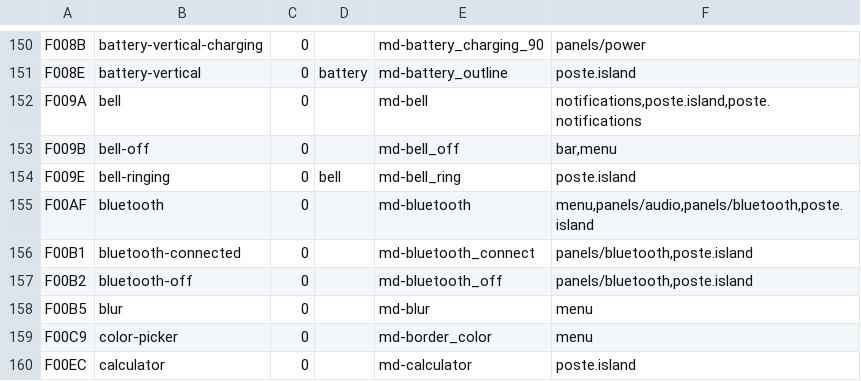
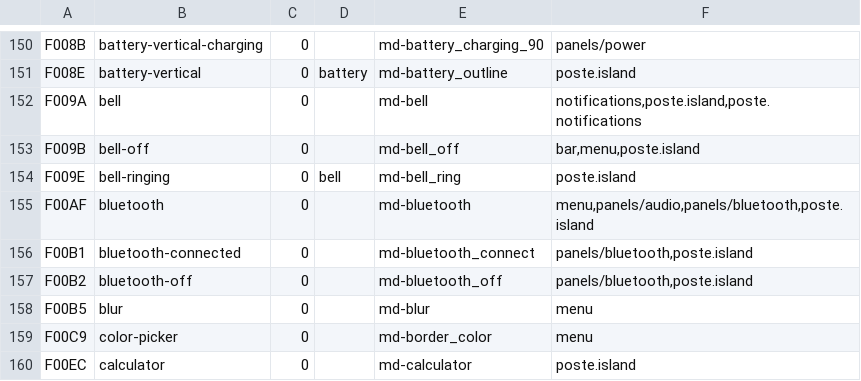
Before and after one commit to KristenJestin/poste, a TSV file: bootstrap/icons/glyphs.tsv, drawn as a sheet; only a part is shown, gaps mark what is left out.

Commit message:
Do not disturb shows: an OSD at every switch, a Silence tile in the control center
The mode could be switched by SUPER+CTRL+comma or a right-click on the bar's bell with nothing
on screen to say so, and stay on unnoticed. Every switch, whatever its origin, now shows in the
island's OSD (not when the service reads the saved mode at startup), and the control center has
a Silence tile, lit while notifications are silenced, that switches it.

```diff
--- a/bootstrap/icons/glyphs.tsv
+++ b/bootstrap/icons/glyphs.tsv
@@ -152,3 +152,3 @@ F008E	battery-vertical	0	battery	md-battery_outline	poste.island
 F009A	bell	0		md-bell	notifications,poste.island,poste.notifications
-F009B	bell-off	0		md-bell_off	bar,menu
+F009B	bell-off	0		md-bell_off	bar,menu,poste.island
 F009E	bell-ringing	0	bell	md-bell_ring	poste.island
```
Also changed, not shown: 2 other files.
